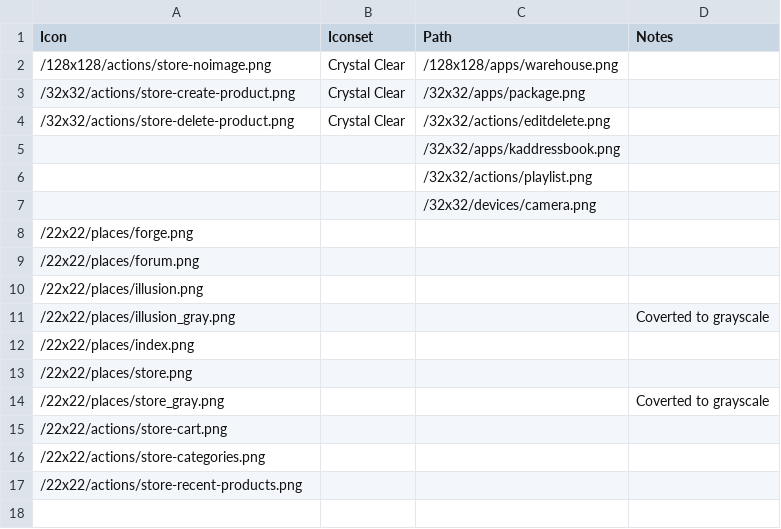
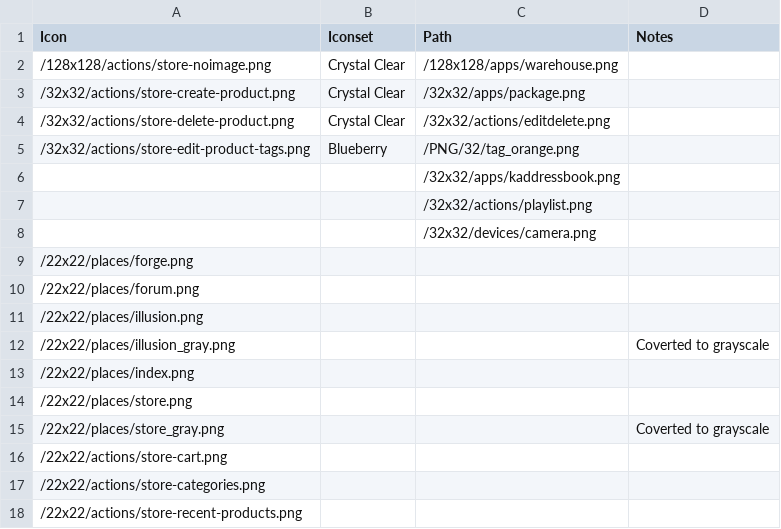
Before and after one commit to foyt/fni, a CSV file: webapp/src/main/webapp/themes/novus/gfx/icons/iconmap.csv, drawn as a sheet; the diff names each change by its address in the sheet, - before the commit and + after, or states it on an @@ line.

```diff
--- a/webapp/src/main/webapp/themes/novus/gfx/icons/iconmap.csv
+++ b/webapp/src/main/webapp/themes/novus/gfx/icons/iconmap.csv
+row 5: /32x32/actions/store-edit-product-tags.png | Blueberry | /PNG/32/tag_orange.png
```
Also changed, not shown: 1 other file.
